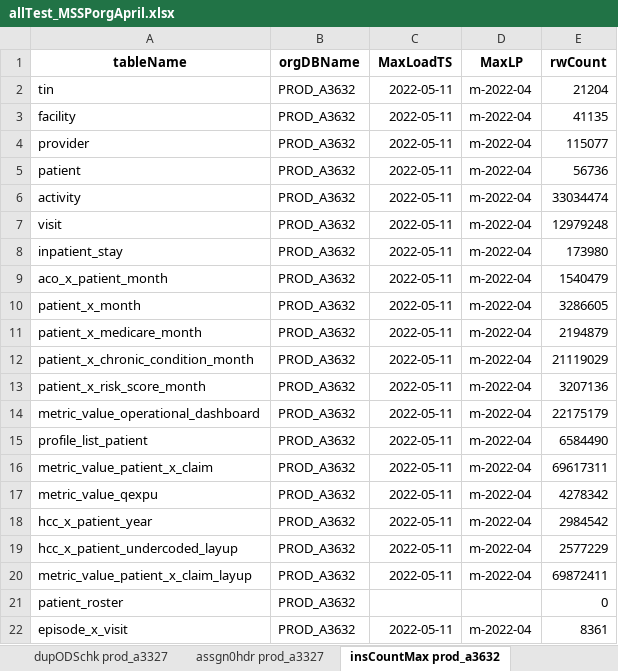
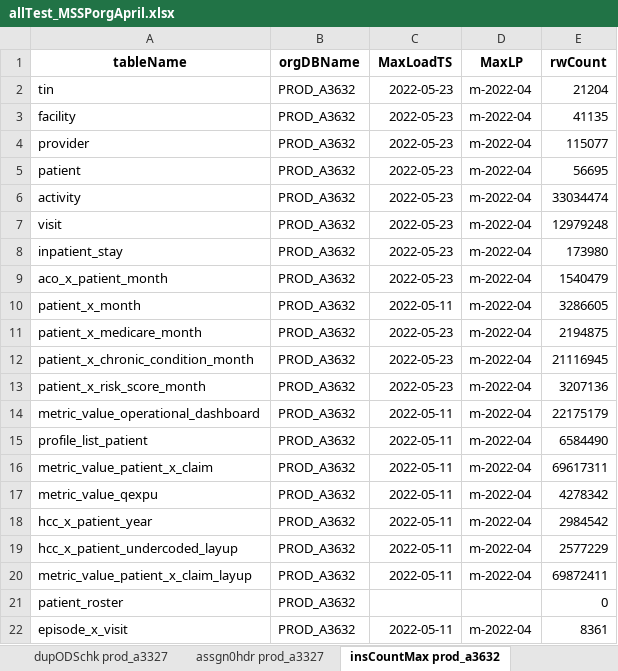
Before and after one commit to mikeoconnor-cj/pythonWrk, an Excel workbook: allTest_MSSPorgApril.xlsx, sheet insCountMax prod_a3632, drawn as a sheet; values as stored, in another font and other column widths than the file's, no borders; the diff names each change by its address in the sheet, - before the commit and + after, or states it on an @@ line.

```diff
--- a/allTest_MSSPorgApril.xlsx (sheet insCountMax prod_a3632)
+++ b/allTest_MSSPorgApril.xlsx (sheet insCountMax prod_a3632)
-C2:C9 (MaxLoadTS): 2022-05-11
+C2:C9 (MaxLoadTS): 2022-05-23
-E5 (rwCount): 56736
+E5 (rwCount): 56695
-C11:C13 (MaxLoadTS): 2022-05-11
+C11:C13 (MaxLoadTS): 2022-05-23
-E11 (rwCount): 2194879
+E11 (rwCount): 2194875
-E12 (rwCount): 21119029
+E12 (rwCount): 21116945
```
Also changed, not shown: sheet insCountMaxC prod_a3632, sheet insCountMaxC prod_a3327, sheet insCountMax prod_a3327, sheet dupInsCheck prod_a3632, sheet dupInsCheck prod_a3327, sheet insCountMax prod_a3229, 1 more sheet.
